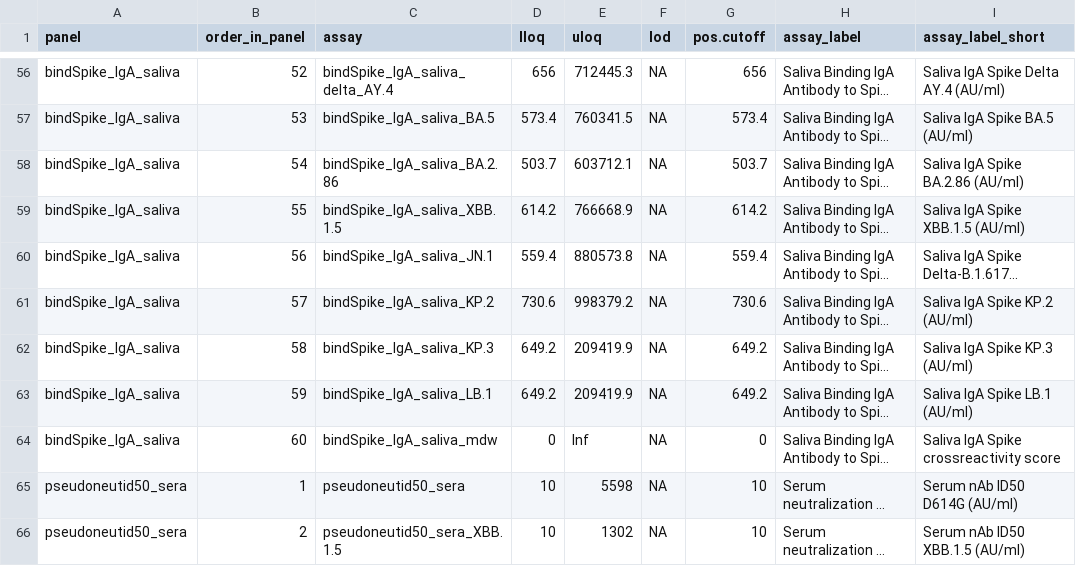
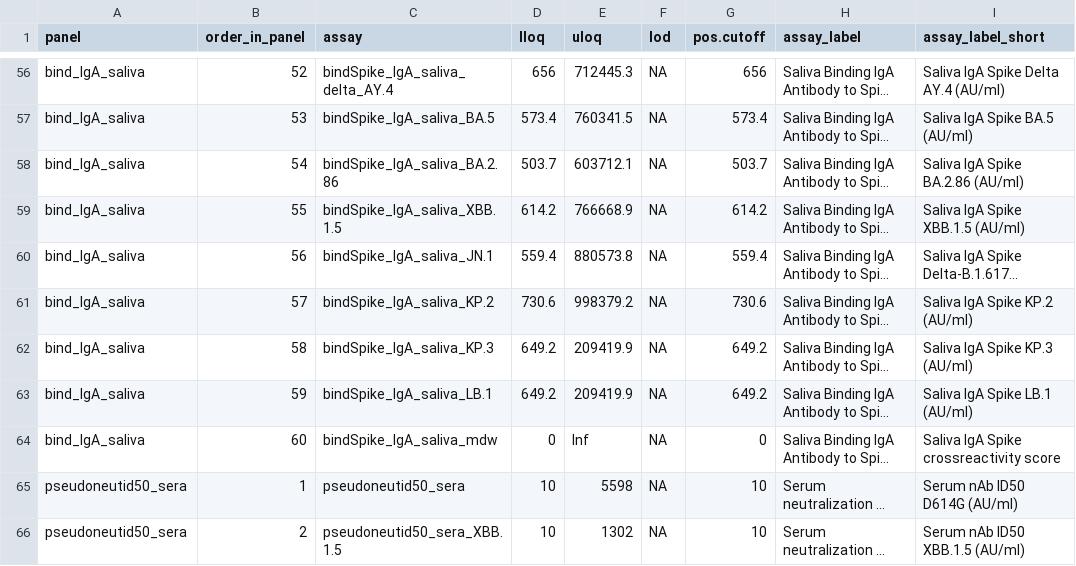
Before and after one commit to CoVPN/correlates_reporting2, a CSV file: assay_metadata/nextgen_mock_assay_metadata.csv, drawn as a sheet; only a part is shown, gaps mark what is left out; long unchanged cells end in …; the diff covers the shown part only; the diff names each change by its address in the sheet, - before the commit and + after, or states it on an @@ line.

Commit message:
Update panel names in assay metadata CSV
change bindSpike_IgG_sera to bind_IgG_sera in panel name, etc.

```diff
--- a/assay_metadata/nextgen_mock_assay_metadata.csv
+++ b/assay_metadata/nextgen_mock_assay_metadata.csv
-A56:A64 (panel): bindSpike_IgA_saliva
+A56:A64 (panel): bind_IgA_saliva
```
Also changed, not shown: 54 edited cells elsewhere in this file.
